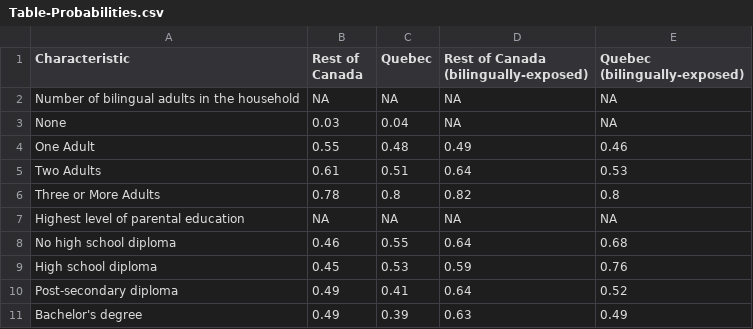
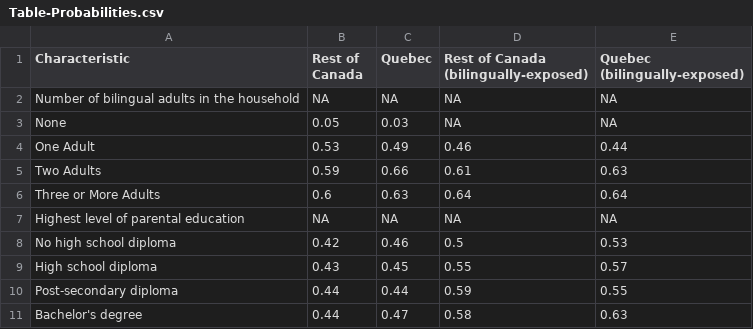
Before and after one commit to e-schott/BilingalismCanada, a CSV file: 03_output/Table-Probabilities.csv, drawn as a sheet; only a part is shown; the diff covers the shown part only.

```diff
--- a/03_output/Table-Probabilities.csv
+++ b/03_output/Table-Probabilities.csv
@@ -2,10 +2,10 @@ Characteristic,Rest of Canada,Quebec,Rest of Canada (bilingually-exposed),Quebec
 Number of bilingual adults in the household,NA,NA,NA,NA
-None,0.03,0.04,NA,NA
-One Adult,0.55,0.48,0.49,0.46
-Two Adults,0.61,0.51,0.64,0.53
-Three or More Adults,0.78,0.8,0.82,0.8
+None,0.05,0.03,NA,NA
+One Adult,0.53,0.49,0.46,0.44
+Two Adults,0.59,0.66,0.61,0.63
+Three or More Adults,0.6,0.63,0.64,0.64
 Highest level of parental education,NA,NA,NA,NA
-No high school diploma,0.46,0.55,0.64,0.68
-High school diploma,0.45,0.53,0.59,0.76
-Post-secondary diploma,0.49,0.41,0.64,0.52
-Bachelor's degree,0.49,0.39,0.63,0.49
+No high school diploma,0.42,0.46,0.5,0.53
+High school diploma,0.43,0.45,0.55,0.57
+Post-secondary diploma,0.44,0.44,0.59,0.55
+Bachelor's degree,0.44,0.47,0.58,0.63
```
Also changed, not shown: 39 edited cells elsewhere in this file, 03_output/Table-Percent-Multilingual-By-Characteristic.csv.
